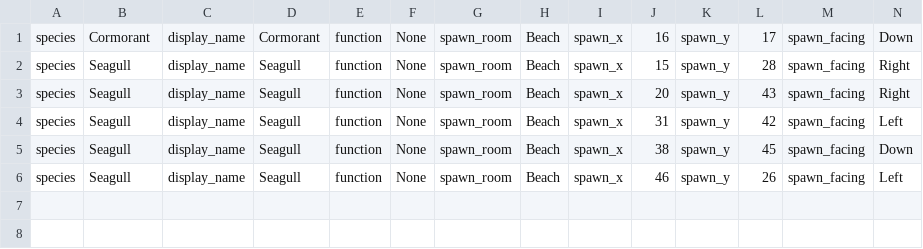
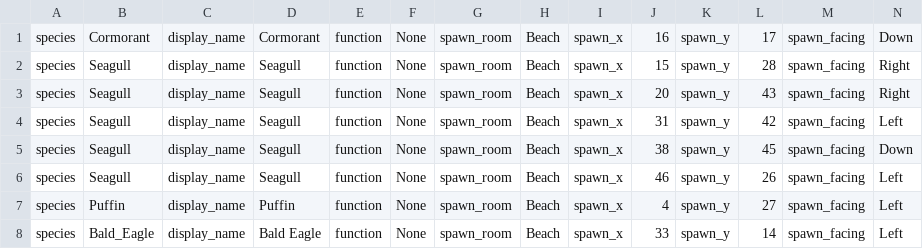
Before and after one commit to gowigglytuff/hornby_game, a CSV file: assets/rooms/Beach/Beach_bird_import_dict.csv, drawn as a sheet; only a part is shown; rows hold the shown columns only; the diff names each change by its address in the sheet, - before the commit and + after, or states it on an @@ line.

```diff
--- a/assets/rooms/Beach/Beach_bird_import_dict.csv
+++ b/assets/rooms/Beach/Beach_bird_import_dict.csv
+row 7: species | Puffin | display_name | Puffin | function | None | spawn_room | Beach | spawn_x | 4 | spawn_y | 27 | spawn_facing | Left
+row 8: species | Bald_Eagle | display_name | Bald Eagle | function | None | spawn_room | Beach | spawn_x | 33 | spawn_y | 14 | spawn_facing | Left
```
Also changed, not shown: assets/import_data/bird_class_import.csv, assets/rooms/Beach/Beach_1_1_Elevation.csv, 30 other files.
